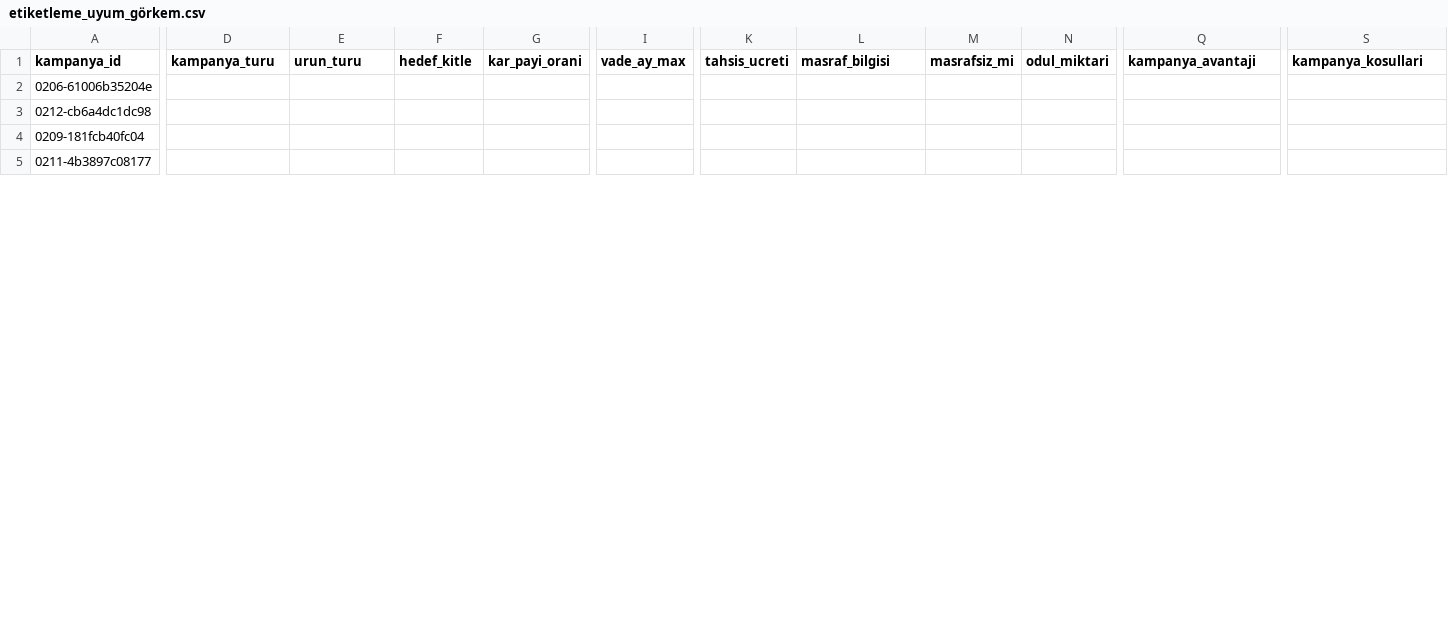
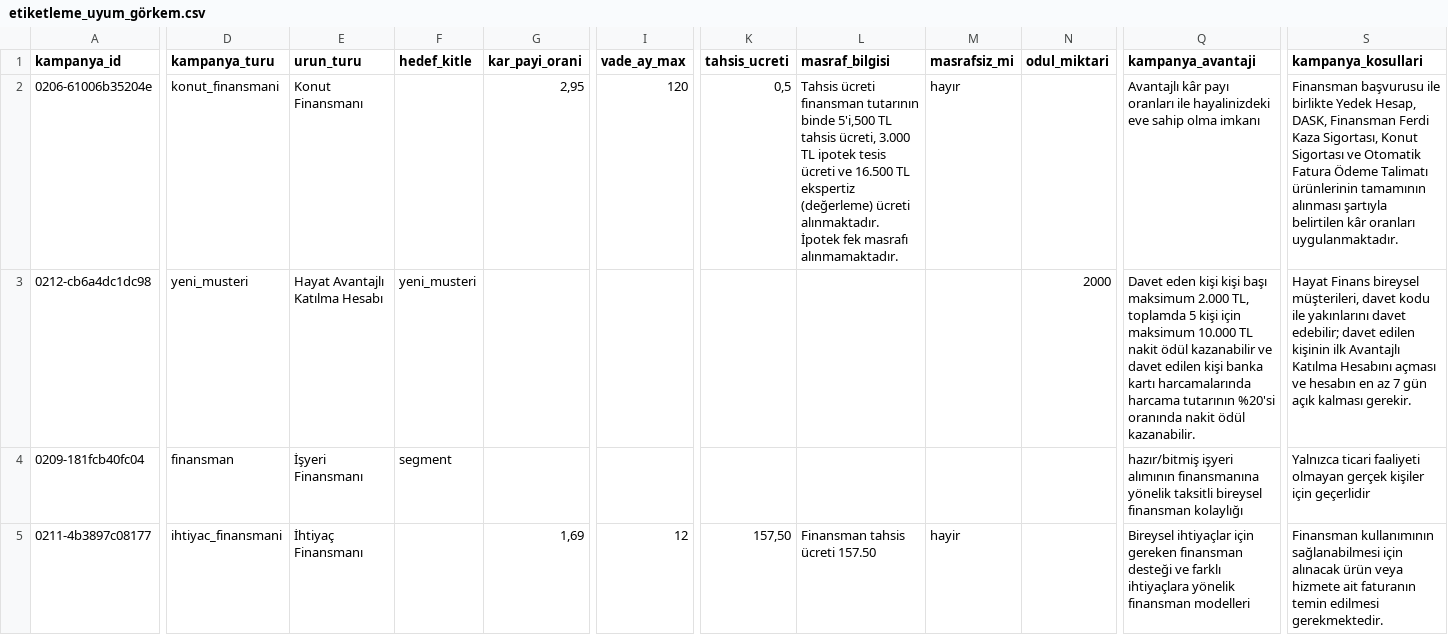
Before and after one commit to erenkendir722/ai-agent-nlp, a CSV file: data/gold/etiketleme_uyum_görkem.csv, drawn as a sheet; only a part is shown, gaps mark what is left out; the diff covers the shown part only; the diff names each change by its address in the sheet, - before the commit and + after, or states it on an @@ line.

Commit message:
etiketleme_uyum_görkem.csv dosyası güncellendi

```diff
--- a/data/gold/etiketleme_uyum_görkem.csv
+++ b/data/gold/etiketleme_uyum_görkem.csv
-D2 (kampanya_turu): (empty)
+D2 (kampanya_turu): konut_finansmani
-E2 (urun_turu): (empty)
+E2 (urun_turu): Konut Finansmanı
-G2 (kar_payi_orani): (empty)
+G2 (kar_payi_orani): 2,95
-I2 (vade_ay_max): (empty)
+I2 (vade_ay_max): 120
-K2 (tahsis_ucreti): (empty)
+K2 (tahsis_ucreti): 0,5
-L2 (masraf_bilgisi): (empty)
+L2 (masraf_bilgisi): Tahsis ücreti finansman tutarının binde 5'i,500 TL tahsis ücreti, 3.000 TL ipotek tesis ücreti ve 16.500 TL ekspertiz (değerleme) ücreti alınmaktadır. İpotek fek masrafı alınmamaktadır.
-M2 (masrafsiz_mi): (empty)
+M2 (masrafsiz_mi): hayır
-Q2 (kampanya_avantaji): (empty)
+Q2 (kampanya_avantaji): Avantajlı kâr payı oranları ile hayalinizdeki eve sahip olma imkanı
-S2 (kampanya_kosullari): (empty)
+S2 (kampanya_kosullari): Finansman başvurusu ile birlikte Yedek Hesap, DASK, Finansman Ferdi Kaza Sigortası, Konut Sigortası ve Otomatik Fatura Ödeme Talimatı ürünlerinin tamamının alınması şartıyla belirtilen kâr oranları uygulanmaktadır.
-D3 (kampanya_turu): (empty)
+D3 (kampanya_turu): yeni_musteri
-E3 (urun_turu): (empty)
+E3 (urun_turu): Hayat Avantajlı Katılma Hesabı
-F3 (hedef_kitle): (empty)
+F3 (hedef_kitle): yeni_musteri
-N3 (odul_miktari): (empty)
+N3 (odul_miktari): 2000
-Q3 (kampanya_avantaji): (empty)
+Q3 (kampanya_avantaji): Davet eden kişi kişi başı maksimum 2.000 TL, toplamda 5 kişi için maksimum 10.000 TL nakit ödül kazanabilir ve davet edilen kişi banka kartı harcamalarında harcama tutarının %20'si oranında nakit ödül kazanabilir.
-S3 (kampanya_kosullari): (empty)
+S3 (kampanya_kosullari): Hayat Finans bireysel müşterileri, davet kodu ile yakınlarını davet edebilir; davet edilen kişinin ilk Avantajlı Katılma Hesabını açması ve hesabın en az 7 gün açık kalması gerekir.
-D4 (kampanya_turu): (empty)
+D4 (kampanya_turu): finansman
-E4 (urun_turu): (empty)
+E4 (urun_turu): İşyeri Finansmanı
-F4 (hedef_kitle): (empty)
+F4 (hedef_kitle): segment
-Q4 (kampanya_avantaji): (empty)
+Q4 (kampanya_avantaji): hazır/bitmiş işyeri alımının finansmanına yönelik taksitli bireysel finansman kolaylığı
-S4 (kampanya_kosullari): (empty)
+S4 (kampanya_kosullari): Yalnızca ticari faaliyeti olmayan gerçek kişiler için geçerlidir
-D5 (kampanya_turu): (empty)
+D5 (kampanya_turu): ihtiyac_finansmani
-E5 (urun_turu): (empty)
+E5 (urun_turu): İhtiyaç Finansmanı
-G5 (kar_payi_orani): (empty)
+G5 (kar_payi_orani): 1,69
-I5 (vade_ay_max): (empty)
+I5 (vade_ay_max): 12
-K5 (tahsis_ucreti): (empty)
+K5 (tahsis_ucreti): 157,50
-L5 (masraf_bilgisi): (empty)
+L5 (masraf_bilgisi): Finansman tahsis ücreti 157.50
-M5 (masrafsiz_mi): (empty)
+M5 (masrafsiz_mi): hayir
-Q5 (kampanya_avantaji): (empty)
+Q5 (kampanya_avantaji): Bireysel ihtiyaçlar için gereken finansman desteği ve farklı ihtiyaçlara yönelik finansman modelleri
-S5 (kampanya_kosullari): (empty)
+S5 (kampanya_kosullari): Finansman kullanımının sağlanabilmesi için alınacak ürün veya hizmete ait faturanın temin edilmesi gerekmektedir.
```
Also changed, not shown: 29 edited cells elsewhere in this file.
